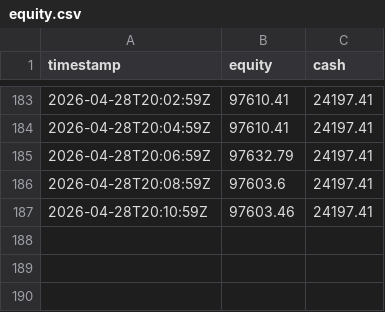
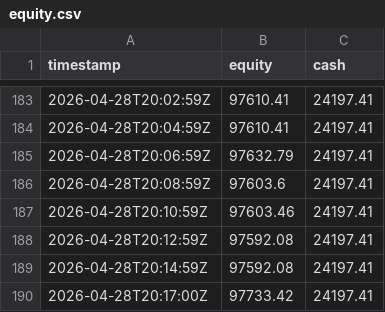
Before and after one commit to jeandirel/securefinai-openclaw-agent, a CSV file: results/logs_snapshot/B3_LLM/equity.csv, drawn as a sheet; only a part is shown, gaps mark what is left out.

Commit message:
Update logs and metrics for B3 and B3_LLM: Adjusted timestamps, file sizes, and added new equity history files

```diff
--- a/results/logs_snapshot/B3_LLM/equity.csv
+++ b/results/logs_snapshot/B3_LLM/equity.csv
@@ -187 +187,4 @@ timestamp,equity,cash
 2026-04-28T20:10:59Z,97603.46,24197.41
+2026-04-28T20:12:59Z,97592.08,24197.41
+2026-04-28T20:14:59Z,97592.08,24197.41
+2026-04-28T20:17:00Z,97733.42,24197.41
```
Also changed, not shown: 3 other files.
